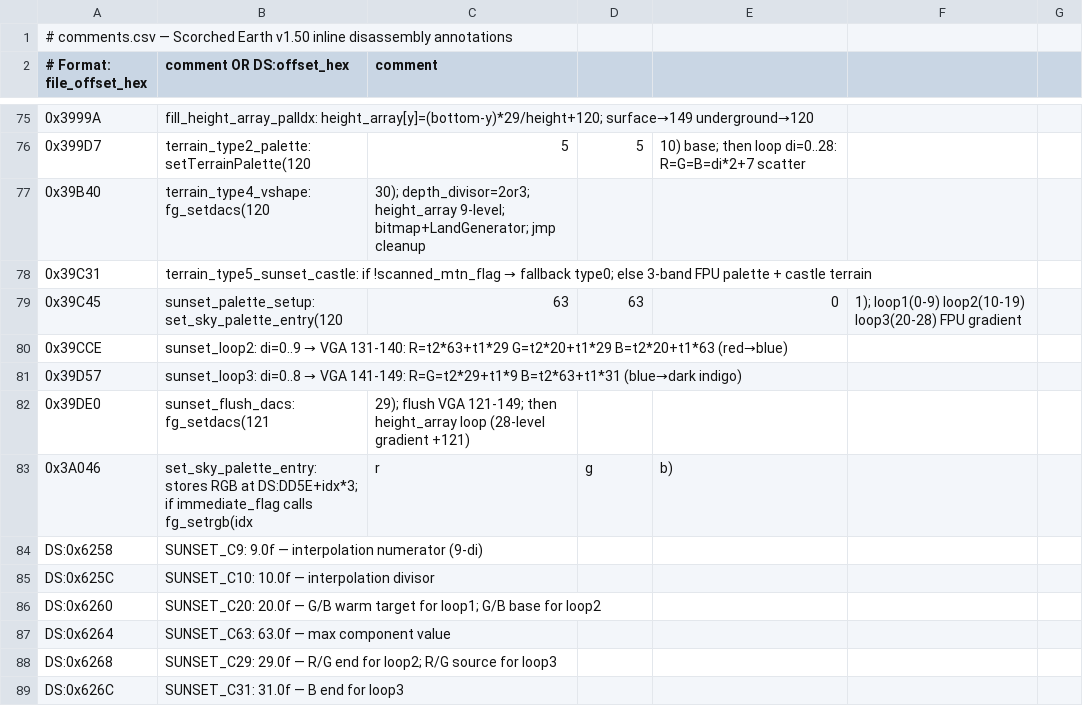
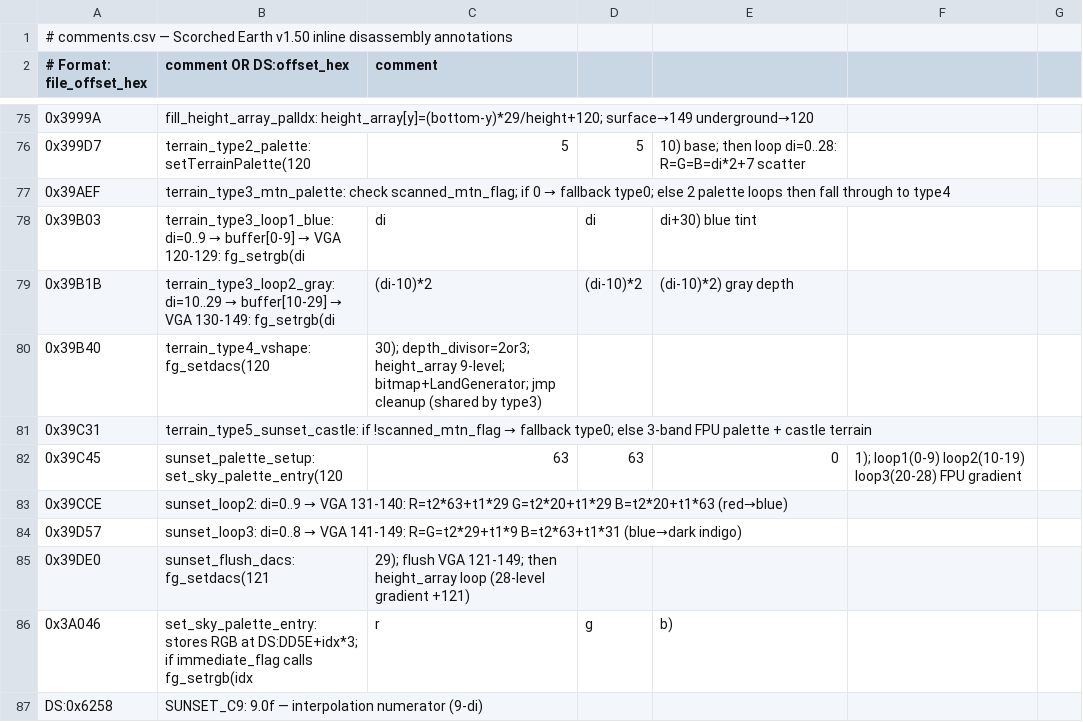
Before and after one commit to vgrichina/scorched-earth, a CSV file: disasm/comments.csv, drawn as a sheet; only a part is shown, gaps mark what is left out; the shorter side is filled out with more unchanged rows; addresses are those after the commit; the diff names each change by its address in the sheet, - before the commit and + after, or states it on an @@ line.

Commit message:
RE loop session 3: Trace Type 3 (Night/MTN) terrain palette: **RESOLVED — blue tint, not greenish**. Two palette loops at file 0x39AEF: Loop 1 (di=0..9, VGA 120–129): `fg_setrgb(di, di, di, di+30)` — R=G=i, B=i+30, creating dark **blue** gradient (not green as doc previously stated). Loop 2 (di=10..29, VGA 130–149): `fg_setrgb(di, (di-10)*2, (di-10)*2, (di-10)*2)` — gray depth gradient (0,0,0)→(38,38,38). Previous doc notation "(i, i+30, i, i)" had +30 on wrong channel (R instead of B). Type 3 falls through to Type 4's shared code (fg_setdacs upload, 9-level height_array, bitmap fill, LandGenerator). setTerrainPixel case 3: bitmap clear → height_array[y] (VGA 120–128 blue); bitmap set → depth+130 (VGA 130–150 gray depth). Web port had 15/15 split with pure-blue ramp; EXE has 10/20 split with blue-gray terrain + gray depth. See "Night/MTN Palette Detail" table.

```diff
--- a/disasm/comments.csv
+++ b/disasm/comments.csv
+row 77: 0x39AEF | terrain_type3_mtn_palette: check scanned_mtn_flag; if 0 → fallback type0; else 2 palette loops then fall through to type4
+row 78: 0x39B03 | terrain_type3_loop1_blue: di=0..9 → buffer[0-9] → VGA 120-129: fg_setrgb(di | di | di | di+30) blue tint
+row 79: 0x39B1B | terrain_type3_loop2_gray: di=10..29 → buffer[10-29] → VGA 130-149: fg_setrgb(di | (di-10)*2 | (di-10)*2 | (di-10)*2) gray depth
-C80 (comment): …jmp cleanup
+C80 (comment): …jmp cleanup (shared by type3)
```
Also changed, not shown: disasm/labels.csv, 1 other file.
